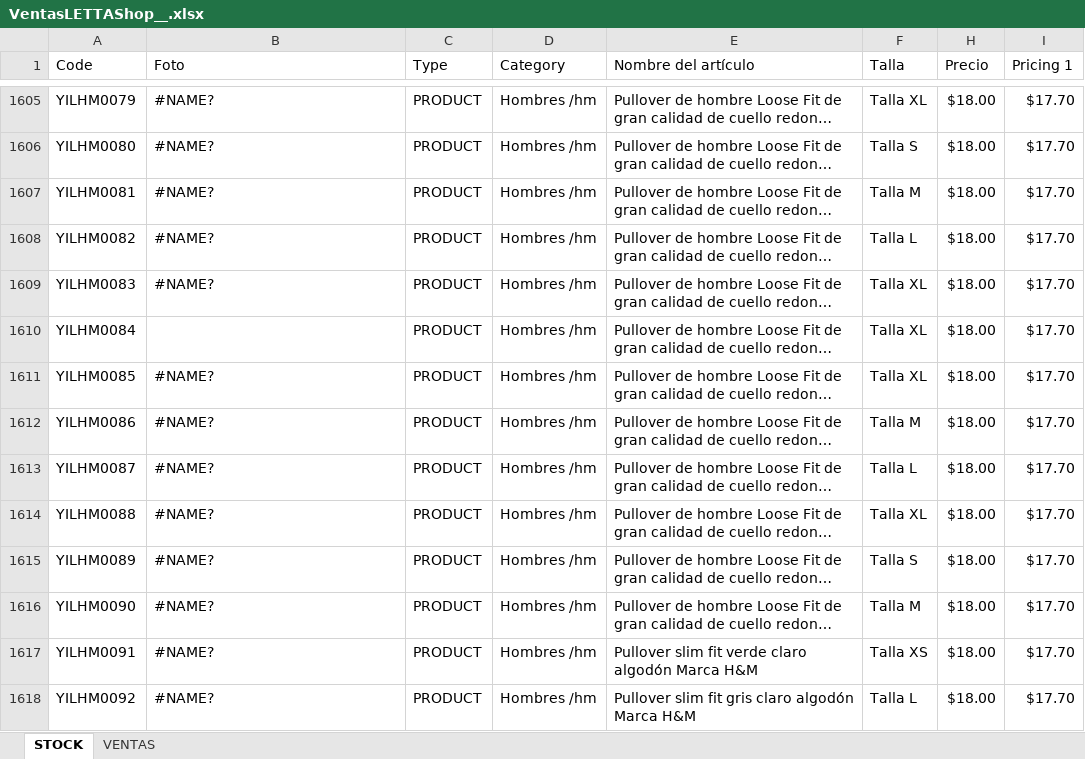
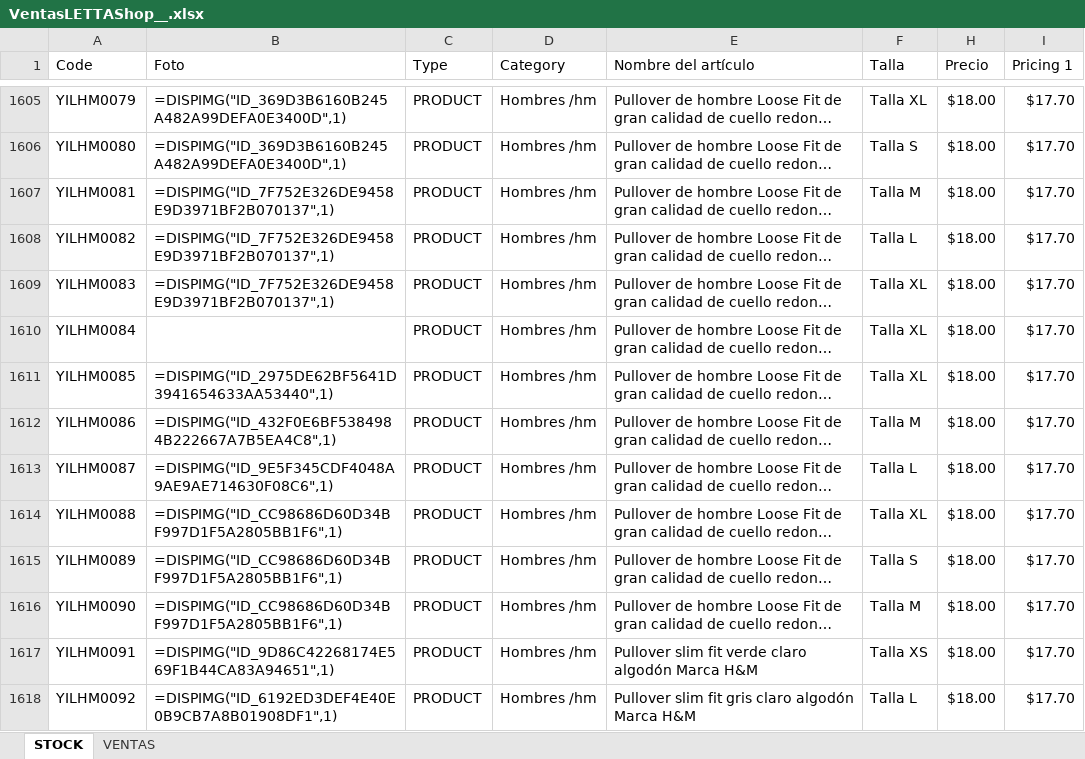
Before and after one commit to uberboutique/ss, an Excel workbook: VentasLETTAShop__.xlsx, sheet STOCK, drawn as a sheet; only a part is shown, gaps mark what is left out; long unchanged cells end in …; values as stored, in another font and other column widths than the file's, no cell formats; conditional formats and table styles not drawn; the diff covers the shown part only; the diff names each change by its address in the sheet, - before the commit and + after, or states it on an @@ line.

```diff
--- a/VentasLETTAShop__.xlsx (sheet STOCK)
+++ b/VentasLETTAShop__.xlsx (sheet STOCK)
-B1605:B1606 (Foto): #NAME?
+B1605:B1606 (Foto): =DISPIMG("ID_369D3B6160B245A482A99DEFA0E3400D",1)
-B1607:B1609 (Foto): #NAME?
+B1607:B1609 (Foto): =DISPIMG("ID_7F752E326DE9458E9D3971BF2B070137",1)
-B1611 (Foto): #NAME?
+B1611 (Foto): =DISPIMG("ID_2975DE62BF5641D3941654633AA53440",1)
-B1612 (Foto): #NAME?
+B1612 (Foto): =DISPIMG("ID_432F0E6BF5384984B222667A7B5EA4C8",1)
-B1613 (Foto): #NAME?
+B1613 (Foto): =DISPIMG("ID_9E5F345CDF4048A9AE9AE714630F08C6",1)
-B1614:B1616 (Foto): #NAME?
+B1614:B1616 (Foto): =DISPIMG("ID_CC98686D60D34BF997D1F5A2805BB1F6",1)
-B1617 (Foto): #NAME?
+B1617 (Foto): =DISPIMG("ID_9D86C42268174E569F1B44CA83A94651",1)
-B1618 (Foto): #NAME?
+B1618 (Foto): =DISPIMG("ID_6192ED3DEF4E40E0B9CB7A8B01908DF1",1)
```
Also changed, not shown: 265 edited cells elsewhere in this sheet, cell formats, hidden cells, 5 other files.
